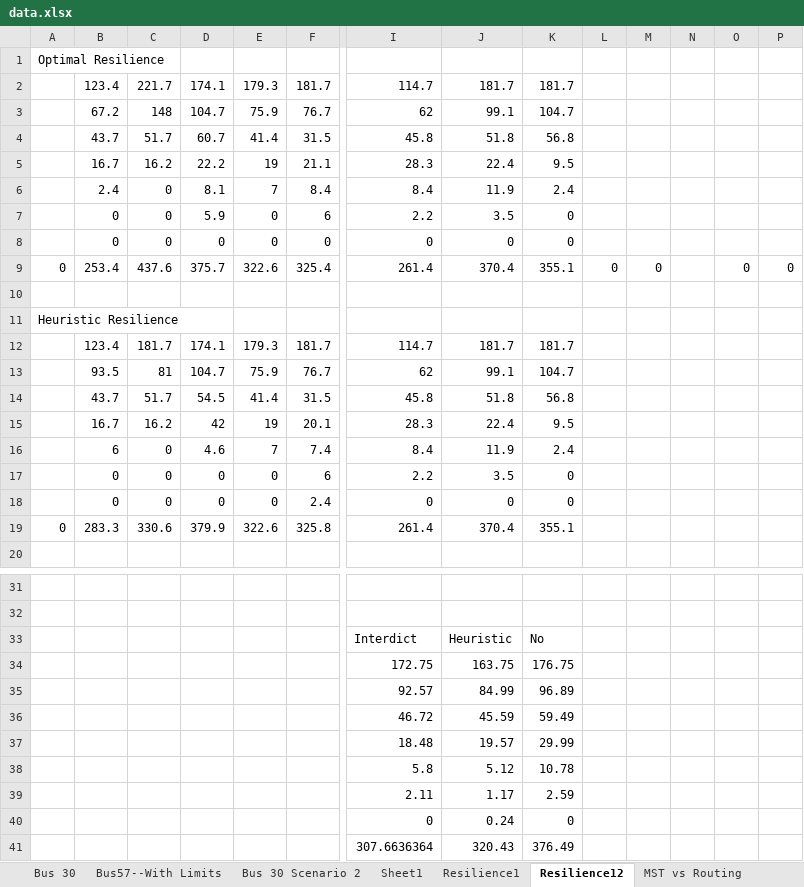
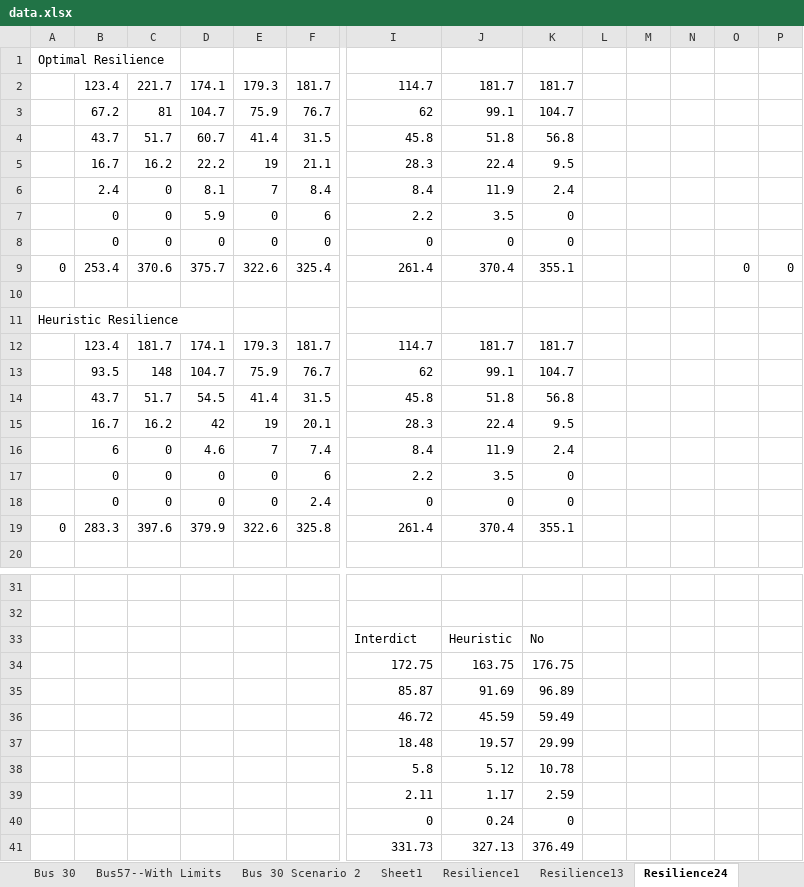
Before and after one commit to thatfrenchieguy/PowerGridResearch, an Excel workbook: PowerGridResearch/Code/DCPF-MST/data.xlsx, sheet Resilience24, drawn as a sheet; only a part is shown, gaps mark what is left out; values as stored, in another font and other column widths than the file's, no borders; charts and pictures not drawn; removed rows and columns are numbered as before the commit, all else as after; rows hold the shown columns only; the diff names each change by its address in the sheet, - before the commit and + after, or states it on an @@ line.

```diff
--- a/PowerGridResearch/Code/DCPF-MST/data.xlsx (sheet Resilience24)
+++ b/PowerGridResearch/Code/DCPF-MST/data.xlsx (sheet Resilience24)
-sheet tab: Resilience12
+sheet tab: Resilience24
+sheet tab: Resilience13
-C3: 148
+C3: 81
-C9: 437.6
+C9: 370.6
-L9: 0
+L9: (empty)
-M9: 0
+M9: (empty)
-C13: 81
+C13: 148
-C19: 330.6
+C19: 397.6
-row 35:  |  |  |  |  |  | 92.57 | 84.99 | 96.89
+row 35:  |  |  |  |  |  | 85.87 | 91.69 | 96.89
-row 41:  |  |  |  |  |  | 307.6636364 | 320.43 | 376.49
+row 41:  |  |  |  |  |  | 331.73 | 327.13 | 376.49
```
Also changed, not shown: sheet Sheet2, charts or pictures, 11 other files.
